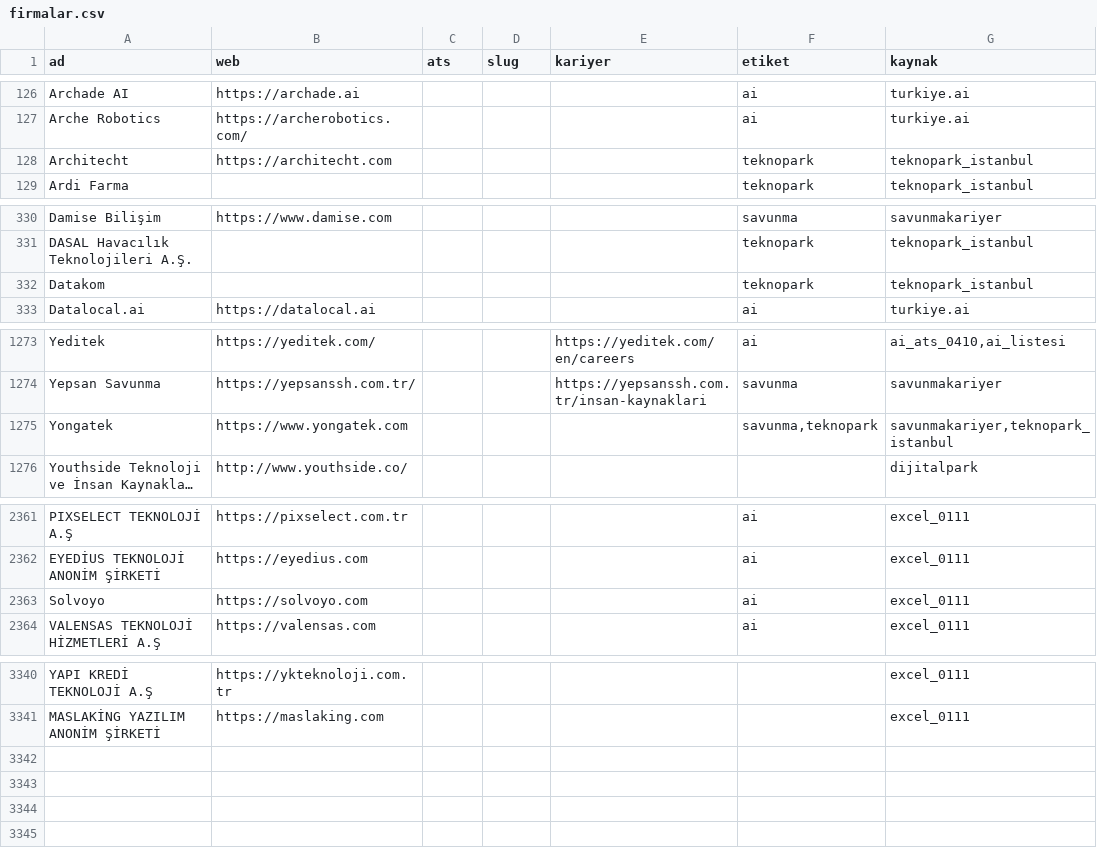
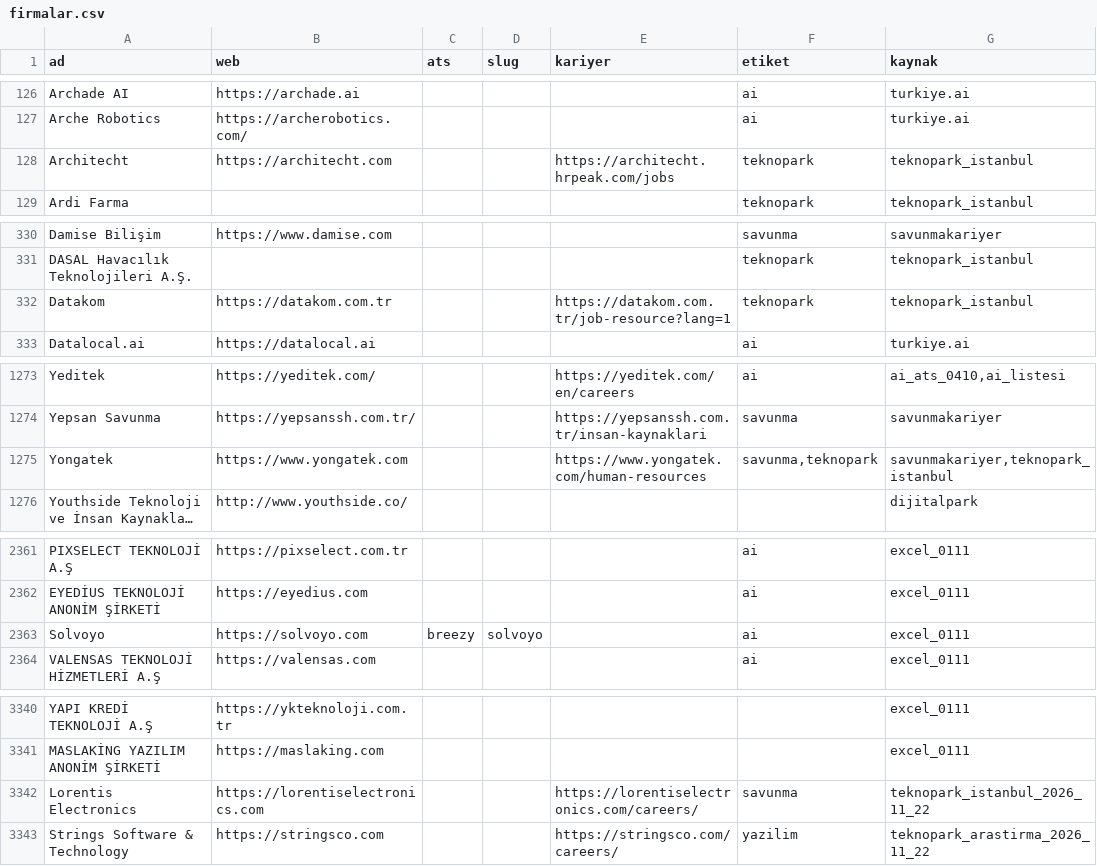
Before and after one commit to bilalerg/internreader, a CSV file: veri/firmalar.csv, drawn as a sheet; only a part is shown, gaps mark what is left out; long unchanged cells end in …; the diff names each change by its address in the sheet, - before the commit and + after, or states it on an @@ line.

Commit message:
Dogrulanmis teknopark kariyer kaynaklarini genislet

```diff
--- a/veri/firmalar.csv
+++ b/veri/firmalar.csv
-E128 (kariyer): (empty)
+E128 (kariyer): https://architecht.hrpeak.com/jobs
-B332 (web): (empty)
+B332 (web): https://datakom.com.tr
-E332 (kariyer): (empty)
+E332 (kariyer): https://datakom.com.tr/job-resource?lang=1
-E1275 (kariyer): (empty)
+E1275 (kariyer): https://www.yongatek.com/human-resources
-C2363 (ats): (empty)
+C2363 (ats): breezy
-D2363 (slug): (empty)
+D2363 (slug): solvoyo
+row 3342: Lorentis Electronics | https://lorentiselectronics.com |  |  | https://lorentiselectronics.com/careers/ | savunma | teknopark_istanbul_2026_11_22
+row 3343: Strings Software & Technology | https://stringsco.com |  |  | https://stringsco.com/careers/ | yazilim | teknopark_arastirma_2026_11_22
```
Also changed, not shown: docs/teknopark_denetimi_2026-11-22.csv.
